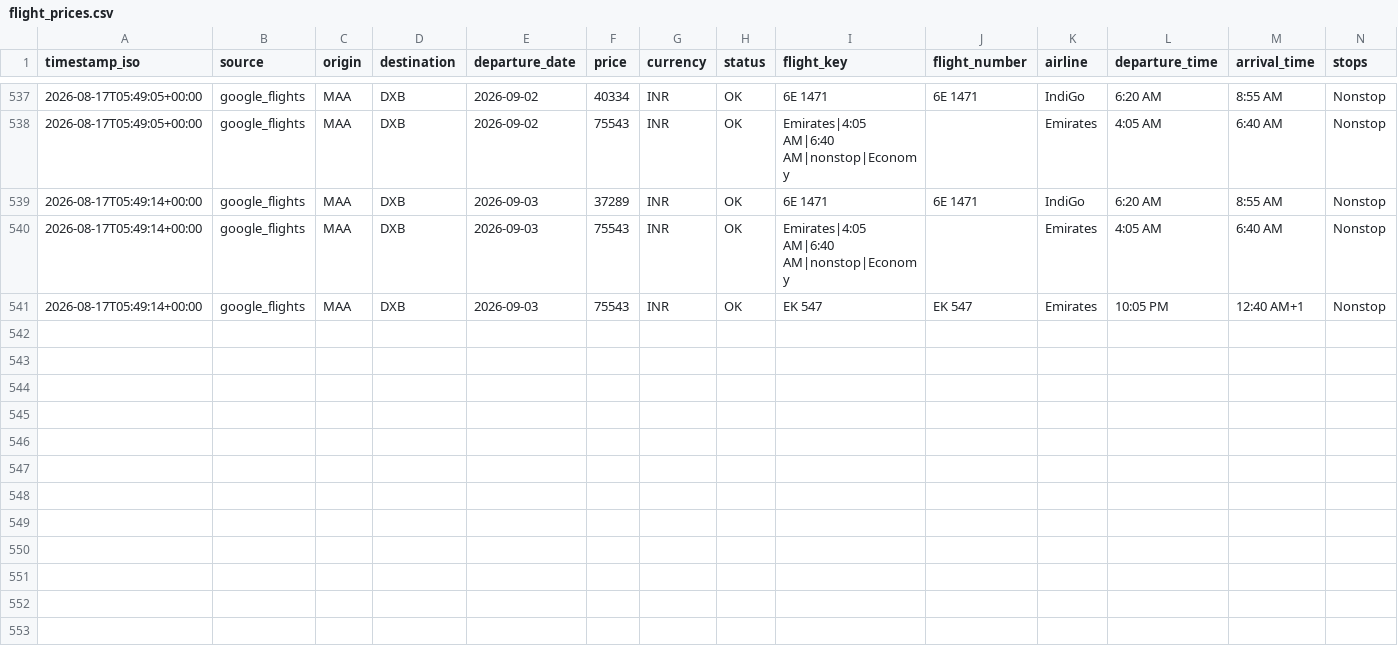
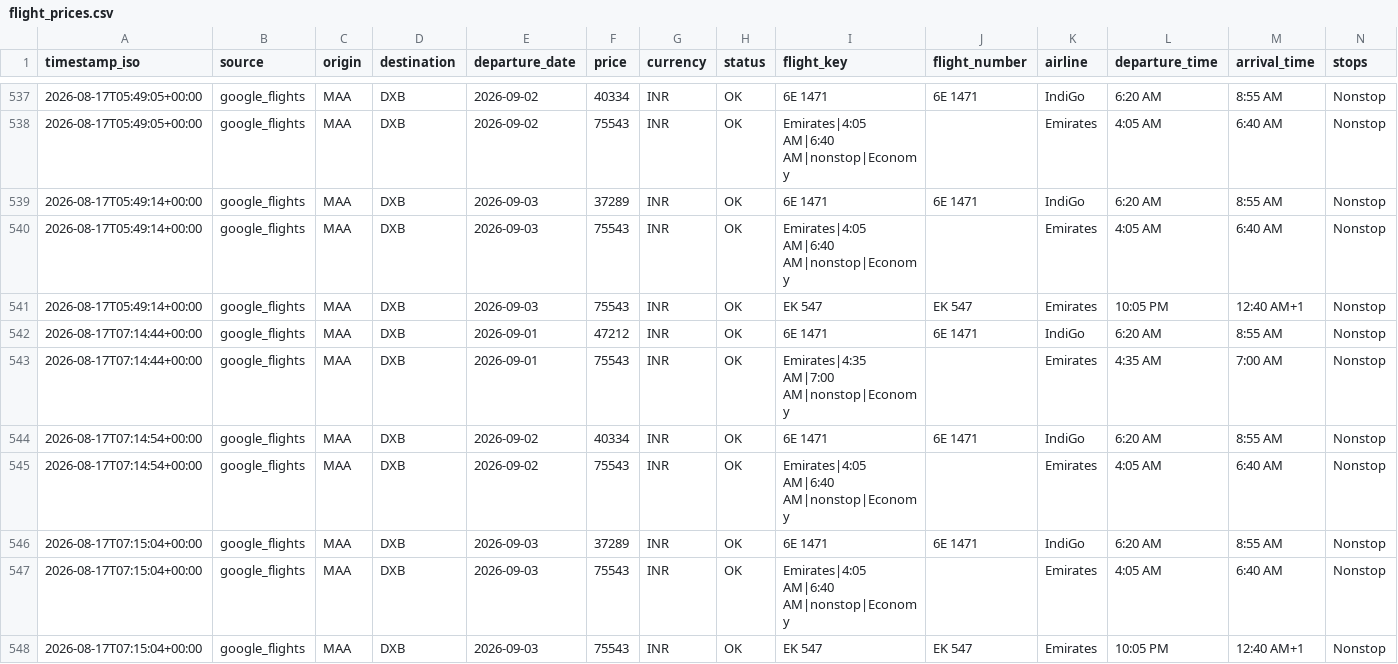
Before and after one commit to subuuuus/flight-tracker-maa-dxb, a CSV file: data/flight_prices.csv, drawn as a sheet; only a part is shown, gaps mark what is left out; rows hold the shown columns only; the diff names each change by its address in the sheet, - before the commit and + after, or states it on an @@ line.

```diff
--- a/data/flight_prices.csv
+++ b/data/flight_prices.csv
+row 542: 2026-08-17T07:14:44+00:00 | google_flights | MAA | DXB | 2026-09-01 | 47212 | INR | OK | 6E 1471 | 6E 1471 | IndiGo | 6:20 AM | 8:55 AM | Nonstop
+row 543: 2026-08-17T07:14:44+00:00 | google_flights | MAA | DXB | 2026-09-01 | 75543 | INR | OK | Emirates|4:35 AM|7:00 AM|nonstop|Economy |  | Emirates | 4:35 AM | 7:00 AM | Nonstop
+row 544: 2026-08-17T07:14:54+00:00 | google_flights | MAA | DXB | 2026-09-02 | 40334 | INR | OK | 6E 1471 | 6E 1471 | IndiGo | 6:20 AM | 8:55 AM | Nonstop
+row 545: 2026-08-17T07:14:54+00:00 | google_flights | MAA | DXB | 2026-09-02 | 75543 | INR | OK | Emirates|4:05 AM|6:40 AM|nonstop|Economy |  | Emirates | 4:05 AM | 6:40 AM | Nonstop
+row 546: 2026-08-17T07:15:04+00:00 | google_flights | MAA | DXB | 2026-09-03 | 37289 | INR | OK | 6E 1471 | 6E 1471 | IndiGo | 6:20 AM | 8:55 AM | Nonstop
+row 547: 2026-08-17T07:15:04+00:00 | google_flights | MAA | DXB | 2026-09-03 | 75543 | INR | OK | Emirates|4:05 AM|6:40 AM|nonstop|Economy |  | Emirates | 4:05 AM | 6:40 AM | Nonstop
+row 548: 2026-08-17T07:15:04+00:00 | google_flights | MAA | DXB | 2026-09-03 | 75543 | INR | OK | EK 547 | EK 547 | Emirates | 10:05 PM | 12:40 AM+1 | Nonstop
```
Also changed, not shown: 2 other files.
